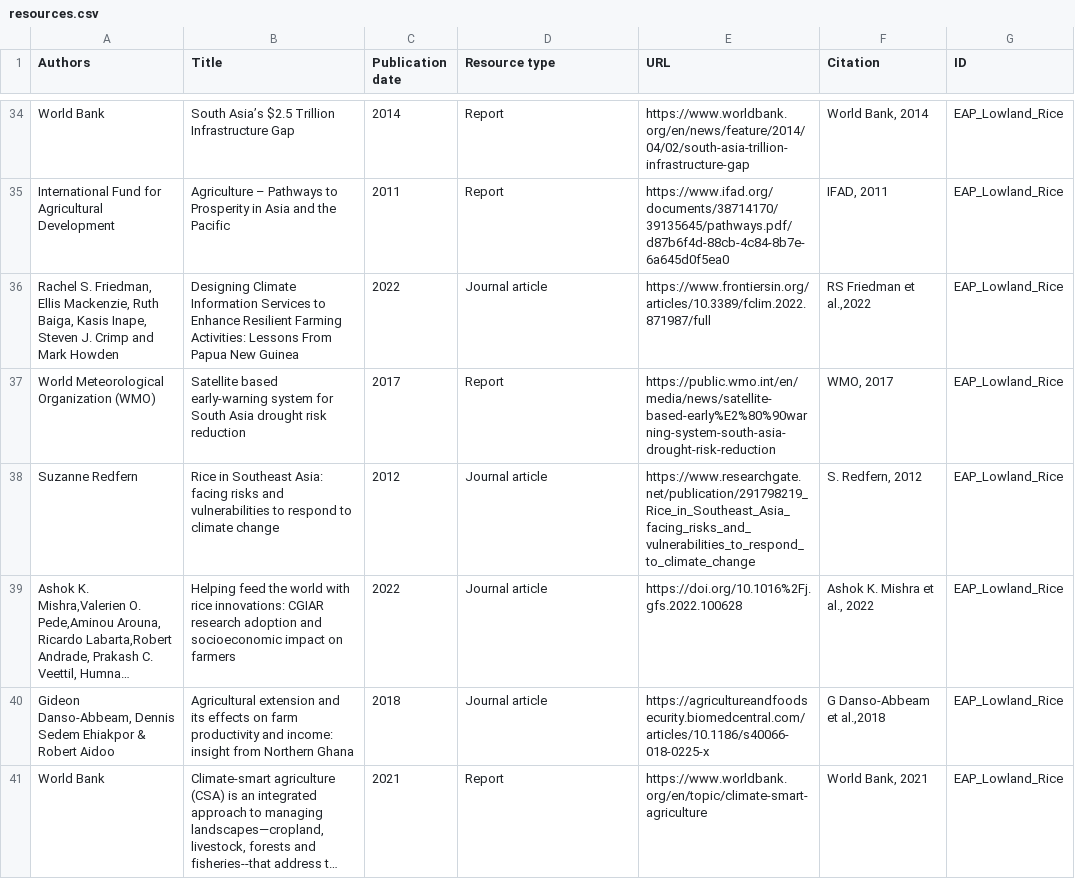
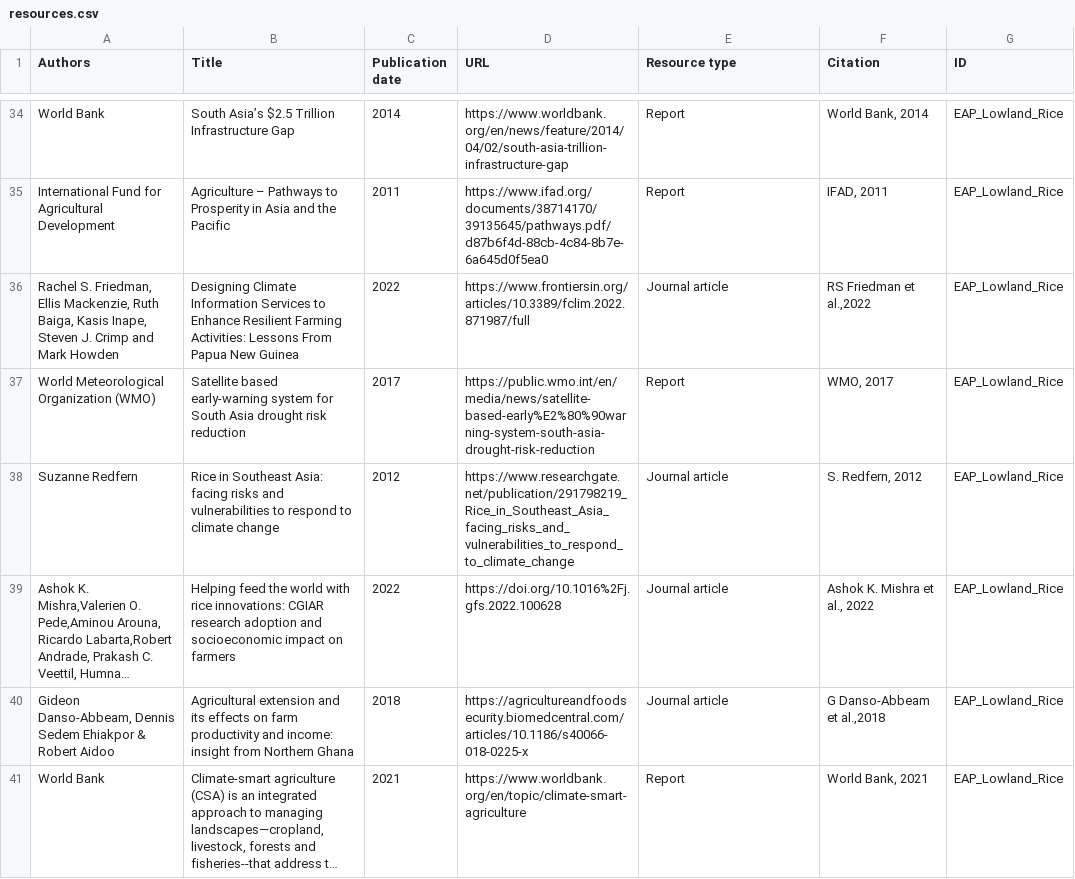
Before and after one commit to iberius96/DP_DPI, a CSV file: CRISP/CSV/original/resources.csv (was CRISP/CSV/resources.csv), drawn as a sheet; only a part is shown, gaps mark what is left out; long unchanged cells end in …; the diff covers the shown part only; the diff names each change by its address in the sheet, - before the commit and + after, or states it on an @@ line.

```diff
--- a/CRISP/CSV/resources.csv
+++ b/CRISP/CSV/original/resources.csv
-D1: Resource type
+D1: URL
-E1: URL
+E1: Resource type
-D34 (URL): Report
+D34 (URL): https://www.worldbank.org/en/news/feature/2014/04/02/south-asia-trillion-infrastructure-gap
-E34 (Resource type): https://www.worldbank.org/en/news/feature/2014/04/02/south-asia-trillion-infrastructure-gap
+E34 (Resource type): Report
-D35 (URL): Report
+D35 (URL): https://www.ifad.org/documents/38714170/39135645/pathways.pdf/d87b6f4d-88cb-4c84-8b7e-6a645d0f5ea0
-E35 (Resource type): https://www.ifad.org/documents/38714170/39135645/pathways.pdf/d87b6f4d-88cb-4c84-8b7e-6a645d0f5ea0
+E35 (Resource type): Report
-D36 (URL): Journal article
+D36 (URL): https://www.frontiersin.org/articles/10.3389/fclim.2022.871987/full
-E36 (Resource type): https://www.frontiersin.org/articles/10.3389/fclim.2022.871987/full
+E36 (Resource type): Journal article
-D37 (URL): Report
+D37 (URL): https://public.wmo.int/en/media/news/satellite-based-early%E2%80%90warning-system-south-asia-drought-risk-reduction
-E37 (Resource type): https://public.wmo.int/en/media/news/satellite-based-early%E2%80%90warning-system-south-asia-drought-risk-reduction
+E37 (Resource type): Report
-D38 (URL): Journal article
+D38 (URL): https://www.researchgate.net/publication/291798219_Rice_in_Southeast_Asia_facing_risks_and_vulnerabilities_to_respond_to_climate_change
-E38 (Resource type): https://www.researchgate.net/publication/291798219_Rice_in_Southeast_Asia_facing_risks_and_vulnerabilities_to_respond_to_climate_change
+E38 (Resource type): Journal article
-D39 (URL): Journal article
+D39 (URL): https://doi.org/10.1016%2Fj.gfs.2022.100628
-E39 (Resource type): https://doi.org/10.1016%2Fj.gfs.2022.100628
+E39 (Resource type): Journal article
-D40 (URL): Journal article
+D40 (URL): https://agricultureandfoodsecurity.biomedcentral.com/articles/10.1186/s40066-018-0225-x
-E40 (Resource type): https://agricultureandfoodsecurity.biomedcentral.com/articles/10.1186/s40066-018-0225-x
+E40 (Resource type): Journal article
-D41 (URL): Report
+D41 (URL): https://www.worldbank.org/en/topic/climate-smart-agriculture
-E41 (Resource type): https://www.worldbank.org/en/topic/climate-smart-agriculture
+E41 (Resource type): Report
```
Also changed, not shown: 78 edited cells elsewhere in this file, 27 other files.
